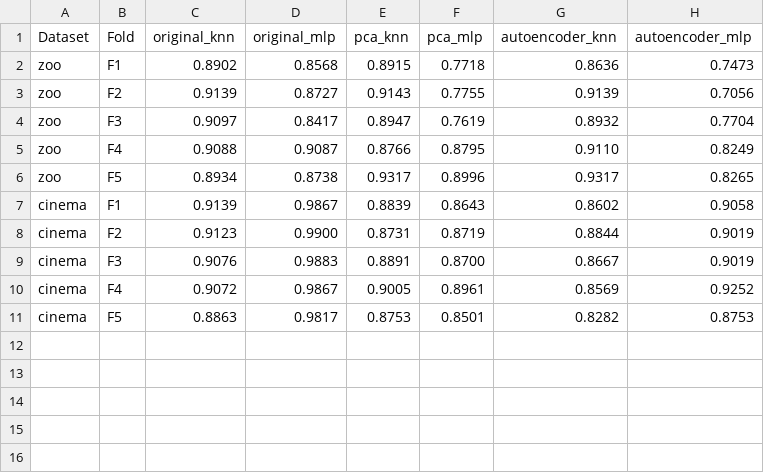
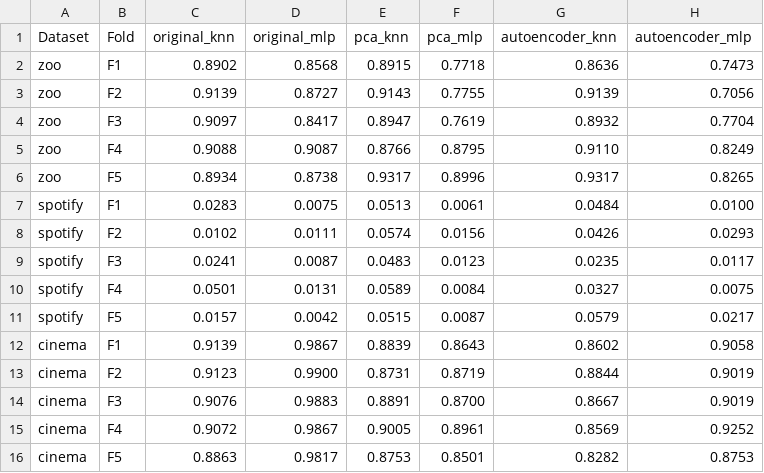
Before and after one commit to JBLOZ/IA, a CSV file: 3erAnyo/1erCuatri/fundamentos_de_aprendizaje_automatico/practicas/practica_03/results_f1_by_fold.csv, drawn as a sheet.

```diff
--- a/3erAnyo/1erCuatri/fundamentos_de_aprendizaje_automatico/practicas/practica_03/results_f1_by_fold.csv
+++ b/3erAnyo/1erCuatri/fundamentos_de_aprendizaje_automatico/practicas/practica_03/results_f1_by_fold.csv
@@ -6,2 +6,7 @@ zoo,F4,0.9088,0.9087,0.8766,0.8795,0.9110,0.8249
 zoo,F5,0.8934,0.8738,0.9317,0.8996,0.9317,0.8265
+spotify,F1,0.0283,0.0075,0.0513,0.0061,0.0484,0.0100
+spotify,F2,0.0102,0.0111,0.0574,0.0156,0.0426,0.0293
+spotify,F3,0.0241,0.0087,0.0483,0.0123,0.0235,0.0117
+spotify,F4,0.0501,0.0131,0.0589,0.0084,0.0327,0.0075
+spotify,F5,0.0157,0.0042,0.0515,0.0087,0.0579,0.0217
 cinema,F1,0.9139,0.9867,0.8839,0.8643,0.8602,0.9058
```
Also changed, not shown: 3erAnyo/1erCuatri/fundamentos_de_aprendizaje_automatico/practicas/practica_03/results_summary.csv, 3erAnyo/1erCuatri/fundamentos_de_aprendizaje_automatico/practicas/practica_03/results_wilcoxon.csv, 13 other files.
